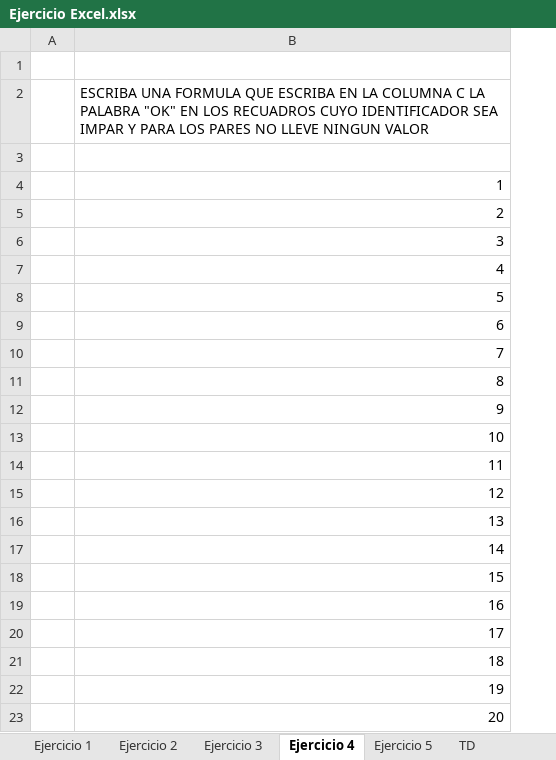
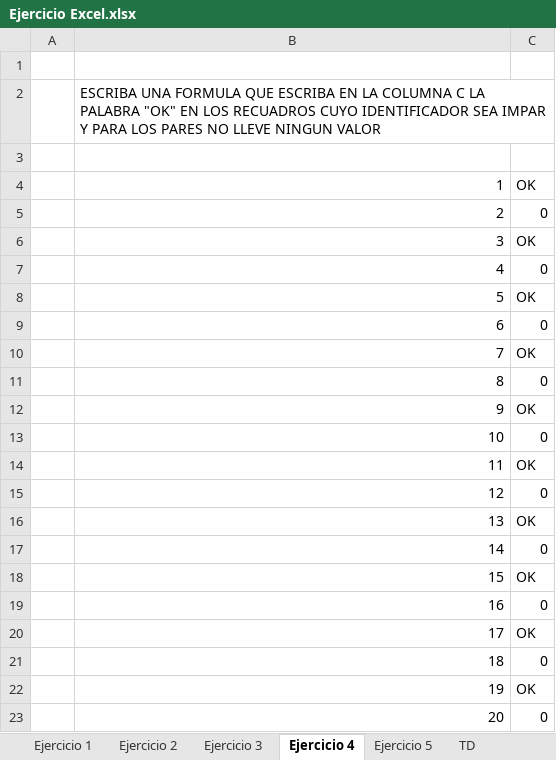
Before and after one commit to pmaldonado89/DEV_JUAN, an Excel workbook: Ejercicio Excel.xlsx, sheet Ejercicio 4, drawn as a sheet; values as stored, in another font and other column widths than the file's, no borders; the diff names each change by its address in the sheet, - before the commit and + after, or states it on an @@ line.

```diff
--- a/Ejercicio Excel.xlsx (sheet Ejercicio 4)
+++ b/Ejercicio Excel.xlsx (sheet Ejercicio 4)
+column C, rows 4-23: OK | 0 | OK | 0 | OK | 0 | OK | 0 | OK | 0 | OK | 0 | OK | 0 | OK | 0 | OK | 0 | OK | 0
```
Also changed, not shown: sheet Ejercicio 2, sheet Ejercicio 1, sheet Ejercicio 3.
